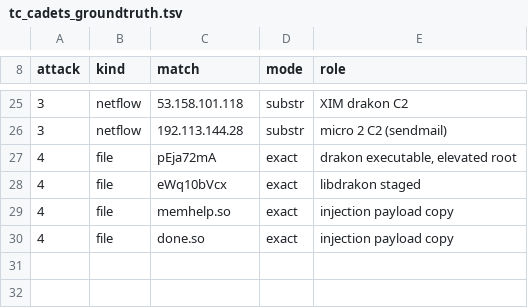
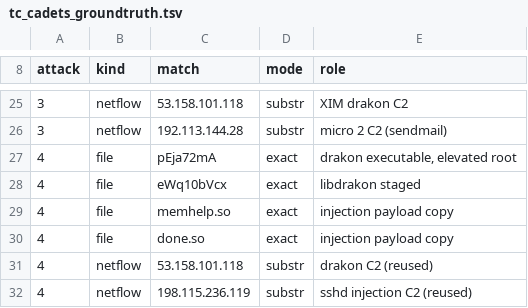
Before and after one commit to graphuofm/TGSA, a TSV file: data/tc_cadets_groundtruth.tsv, drawn as a sheet; only a part is shown, gaps mark what is left out; the diff names each change by its address in the sheet, - before the commit and + after, or states it on an @@ line.

```diff
--- a/data/tc_cadets_groundtruth.tsv
+++ b/data/tc_cadets_groundtruth.tsv
+row 31: 4 | netflow | 53.158.101.118 | substr | drakon C2 (reused)
+row 32: 4 | netflow | 198.115.236.119 | substr | sshd injection C2 (reused)
```
Also changed, not shown: data/tc-cadets-e3.seeds.tsv, 5 other files.
